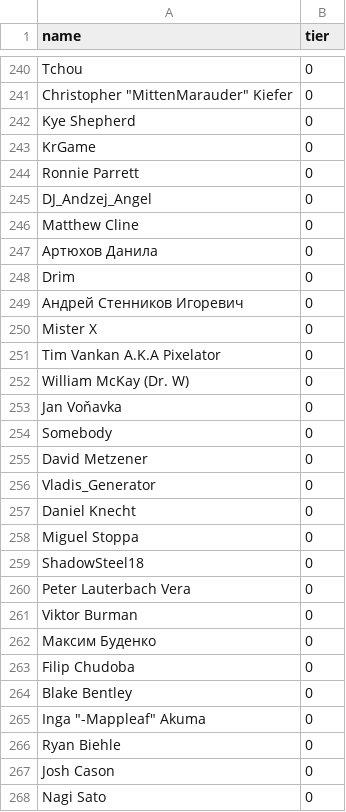
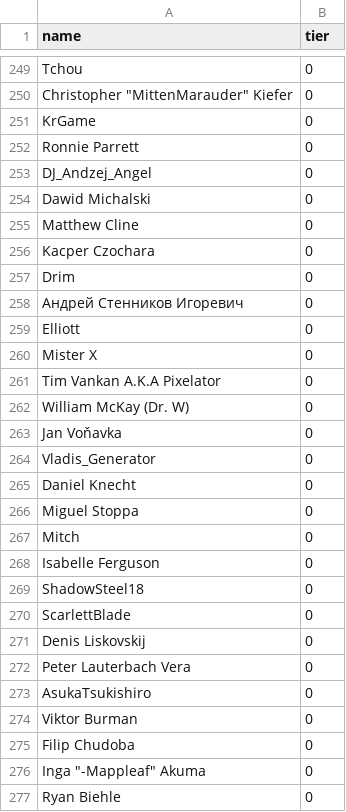
Before and after one commit to andrewpey/vtland, a CSV file: _data/supporters.csv, drawn as a sheet; only a part is shown, gaps mark what is left out; the shorter side is filled out with more unchanged rows; the diff covers the shown part only.

Commit message:
upd

```diff
--- a/_data/supporters.csv
+++ b/_data/supporters.csv
@@ -241,3 +250,2 @@ Tchou,0
 "Christopher ""MittenMarauder"" Kiefer",0
-Kye Shepherd,0
 KrGame,0
@@ -245,6 +253,8 @@ Ronnie Parrett,0
 DJ_Andzej_Angel,0
+Dawid Michalski,0
 Matthew Cline,0
-Артюхов Данила,0
+Kacper Czochara,0
 Drim,0
 Андрей Стенников Игоревич,0
+Elliott,0
 Mister X,0
@@ -253,4 +263,2 @@ William McKay (Dr. W),0
 Jan Voňavka,0
-Somebody,0
-David Metzener,0
 Vladis_Generator,0
@@ -258,8 +266,11 @@ Daniel Knecht,0
 Miguel Stoppa,0
+Mitch,0
+Isabelle Ferguson,0
 ShadowSteel18,0
+ScarlettBlade,0
+Denis Liskovskij,0
 Peter Lauterbach Vera,0
+AsukaTsukishiro,0
 Viktor Burman,0
-Максим Буденко,0
 Filip Chudoba,0
-Blake Bentley,0
 "Inga ""-Mappleaf"" Akuma",0
```
Also changed, not shown: 14 added rows, 8 removed rows, 36 moved rows and 9 edited cells elsewhere in this file.
